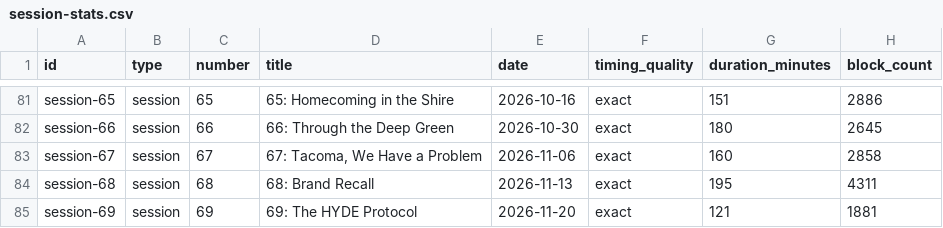
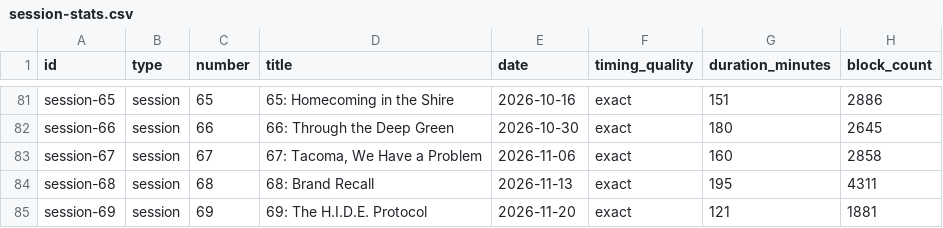
Before and after one commit to justin-hale/moonfall-docs, a CSV file: static/data/session-stats.csv, drawn as a sheet; only a part is shown, gaps mark what is left out; the diff names each change by its address in the sheet, - before the commit and + after, or states it on an @@ line.

```diff
--- a/static/data/session-stats.csv
+++ b/static/data/session-stats.csv
-D85 (title): 69: The HYDE Protocol
+D85 (title): 69: The H.I.D.E. Protocol
```
Also changed, not shown: 6 other files.
